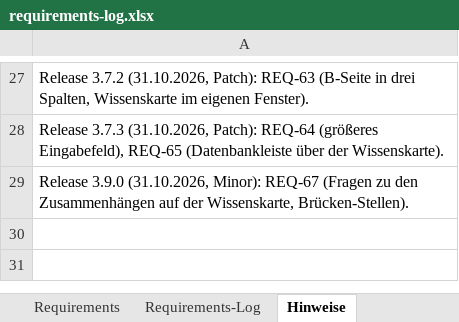
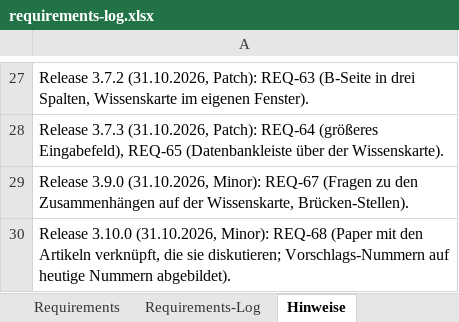
Before and after one commit to ProDigi-Repo/ALITA, an Excel workbook: docs/requirements-log.xlsx, sheet Hinweise, drawn as a sheet; only a part is shown, gaps mark what is left out; values as stored, in another font and other column widths than the file's, no borders; the diff names each change by its address in the sheet, - before the commit and + after, or states it on an @@ line.

```diff
--- a/docs/requirements-log.xlsx (sheet Hinweise)
+++ b/docs/requirements-log.xlsx (sheet Hinweise)
+row 30: Release 3.10.0 (31.10.2026, Minor): REQ-68 (Paper mit den Artikeln verknüpft, die sie diskutieren; Vorschlags-Nummern auf heutige Nummern abgebildet).
```
Also changed, not shown: sheet Requirements-Log, sheet Requirements, 21 other files.
